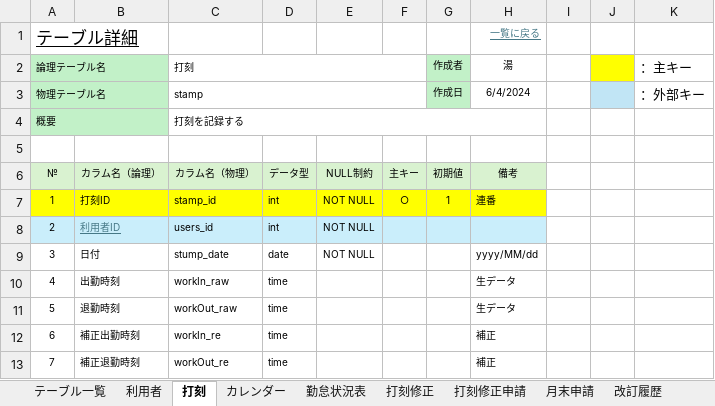
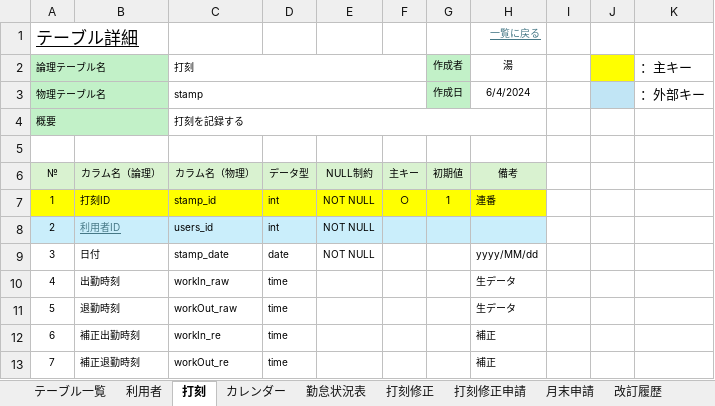
Before and after one commit to yoshiaradaiki/dakokusamurai-git-repository, an Excel workbook: 設計書_打刻侍/30_詳細設計/01_テーブル設計書/テーブル一覧.xlsx, sheet 打刻, drawn as a sheet; values as stored, in another font and other column widths than the file's, no borders; the diff names each change by its address in the sheet, - before the commit and + after, or states it on an @@ line.

```diff
--- a/設計書_打刻侍/30_詳細設計/01_テーブル設計書/テーブル一覧.xlsx (sheet 打刻)
+++ b/設計書_打刻侍/30_詳細設計/01_テーブル設計書/テーブル一覧.xlsx (sheet 打刻)
-C9 (打刻): stump_date
+C9 (打刻): stamp_date
```
Also changed, not shown: sheet 改訂履歴, sheet 打刻修正, 2 other files.
